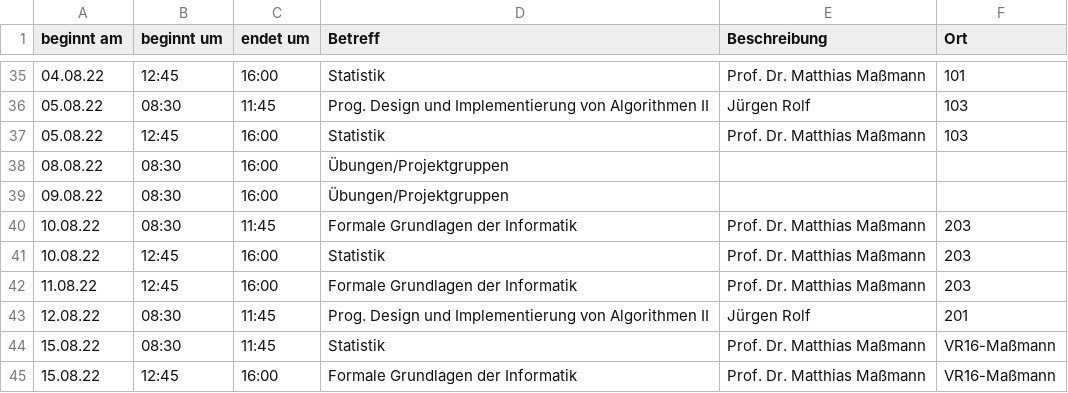
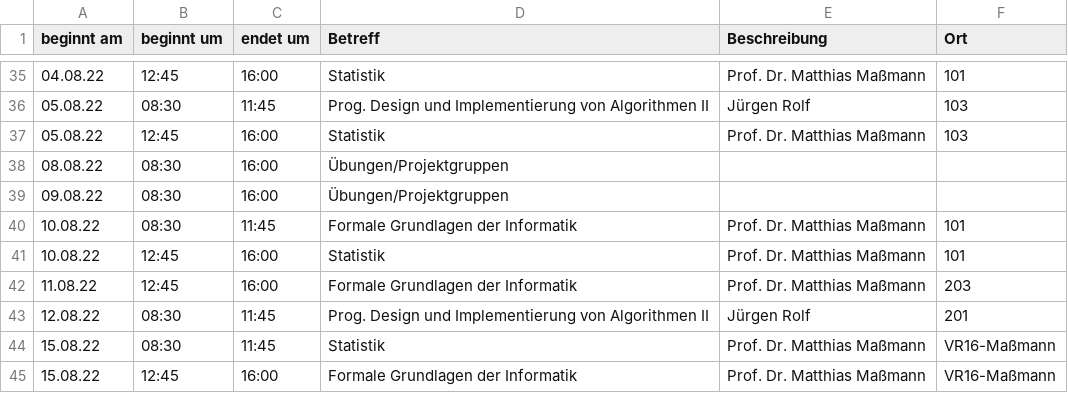
Before and after one commit to JohanHornung/automate-notion-course-schedule, a CSV file: data/studienplan_2_semester.csv, drawn as a sheet; only a part is shown, gaps mark what is left out.

Commit message:
changed room in schedule data

```diff
--- a/data/studienplan_2_semester.csv
+++ b/data/studienplan_2_semester.csv
@@ -39,4 +39,4 @@
 09.08.22;08:30;16:00;Übungen/Projektgruppen;;;
-10.08.22;08:30;11:45;Formale Grundlagen der Informatik;Prof. Dr. Matthias Maßmann;203;
-10.08.22;12:45;16:00;Statistik;Prof. Dr. Matthias Maßmann;203;
+10.08.22;08:30;11:45;Formale Grundlagen der Informatik;Prof. Dr. Matthias Maßmann;101;
+10.08.22;12:45;16:00;Statistik;Prof. Dr. Matthias Maßmann;101;
 11.08.22;12:45;16:00;Formale Grundlagen der Informatik;Prof. Dr. Matthias Maßmann;203;
```
Also changed, not shown: 1 other file.
